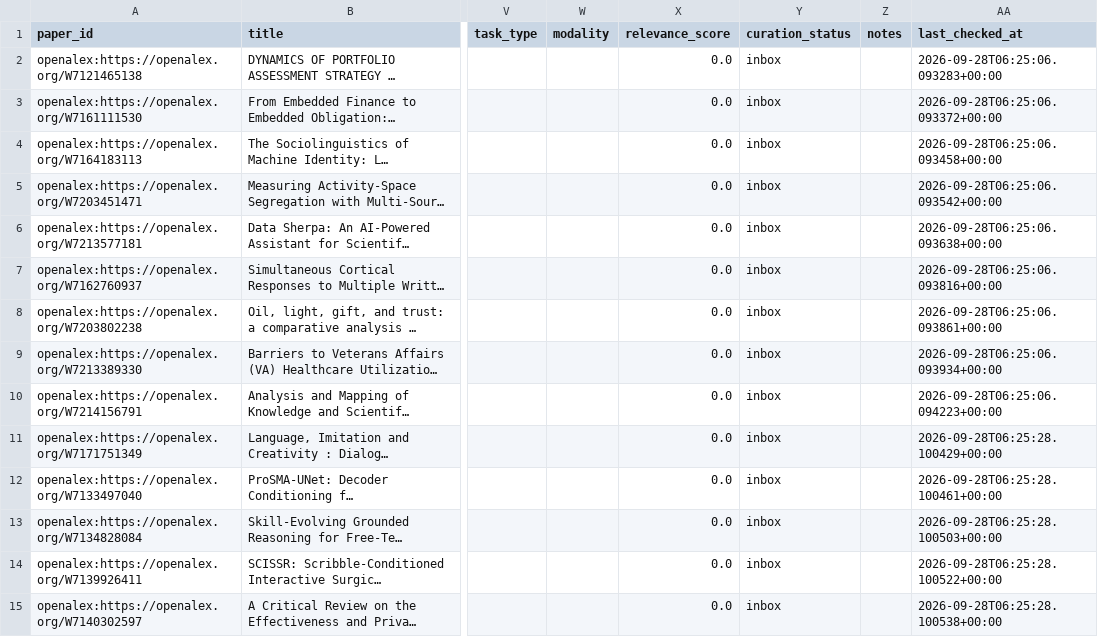
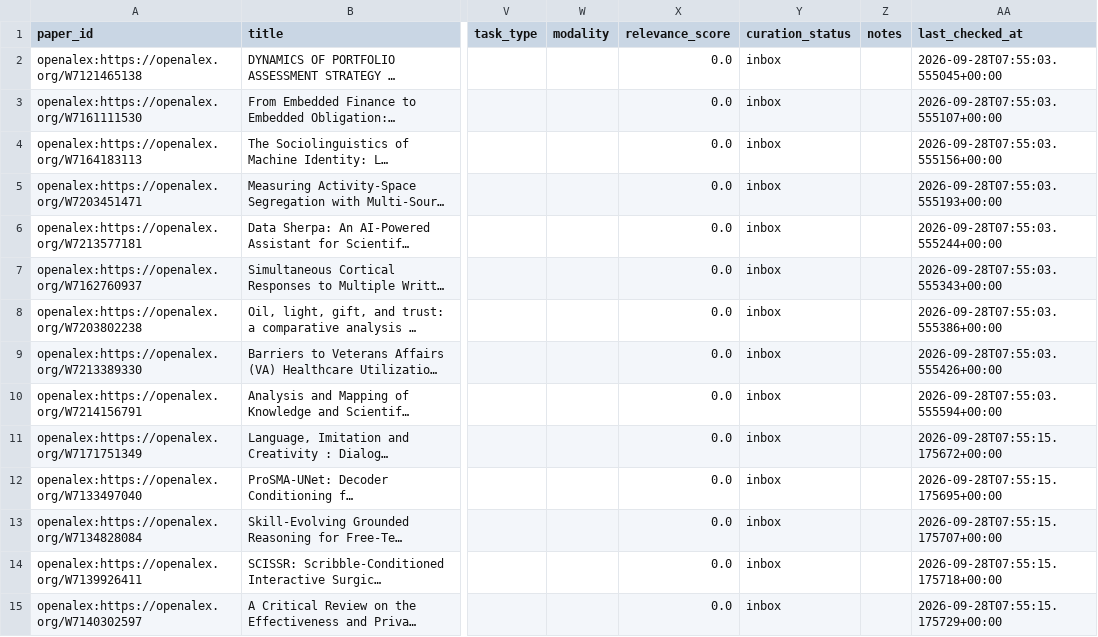
Before and after one commit to piaodaqiang/semantic-communication-paper-tracker, a CSV file: data/inbox/daily_inbox_20260928.csv, drawn as a sheet; only a part is shown, gaps mark what is left out; long unchanged cells end in …; the diff covers the shown part only; the diff names each change by its address in the sheet, - before the commit and + after, or states it on an @@ line.

```diff
--- a/data/inbox/daily_inbox_20260928.csv
+++ b/data/inbox/daily_inbox_20260928.csv
-AA2 (last_checked_at): 2026-09-28T06:25:06.093283+00:00
+AA2 (last_checked_at): 2026-09-28T07:55:03.555045+00:00
-AA3 (last_checked_at): 2026-09-28T06:25:06.093372+00:00
+AA3 (last_checked_at): 2026-09-28T07:55:03.555107+00:00
-AA4 (last_checked_at): 2026-09-28T06:25:06.093458+00:00
+AA4 (last_checked_at): 2026-09-28T07:55:03.555156+00:00
-AA5 (last_checked_at): 2026-09-28T06:25:06.093542+00:00
+AA5 (last_checked_at): 2026-09-28T07:55:03.555193+00:00
-AA6 (last_checked_at): 2026-09-28T06:25:06.093638+00:00
+AA6 (last_checked_at): 2026-09-28T07:55:03.555244+00:00
-AA7 (last_checked_at): 2026-09-28T06:25:06.093816+00:00
+AA7 (last_checked_at): 2026-09-28T07:55:03.555343+00:00
-AA8 (last_checked_at): 2026-09-28T06:25:06.093861+00:00
+AA8 (last_checked_at): 2026-09-28T07:55:03.555386+00:00
-AA9 (last_checked_at): 2026-09-28T06:25:06.093934+00:00
+AA9 (last_checked_at): 2026-09-28T07:55:03.555426+00:00
-AA10 (last_checked_at): 2026-09-28T06:25:06.094223+00:00
+AA10 (last_checked_at): 2026-09-28T07:55:03.555594+00:00
-AA11 (last_checked_at): 2026-09-28T06:25:28.100429+00:00
+AA11 (last_checked_at): 2026-09-28T07:55:15.175672+00:00
-AA12 (last_checked_at): 2026-09-28T06:25:28.100461+00:00
+AA12 (last_checked_at): 2026-09-28T07:55:15.175695+00:00
-AA13 (last_checked_at): 2026-09-28T06:25:28.100503+00:00
+AA13 (last_checked_at): 2026-09-28T07:55:15.175707+00:00
-AA14 (last_checked_at): 2026-09-28T06:25:28.100522+00:00
+AA14 (last_checked_at): 2026-09-28T07:55:15.175718+00:00
-AA15 (last_checked_at): 2026-09-28T06:25:28.100538+00:00
+AA15 (last_checked_at): 2026-09-28T07:55:15.175729+00:00
```
Also changed, not shown: 38 edited cells elsewhere in this file, 5 other files.
